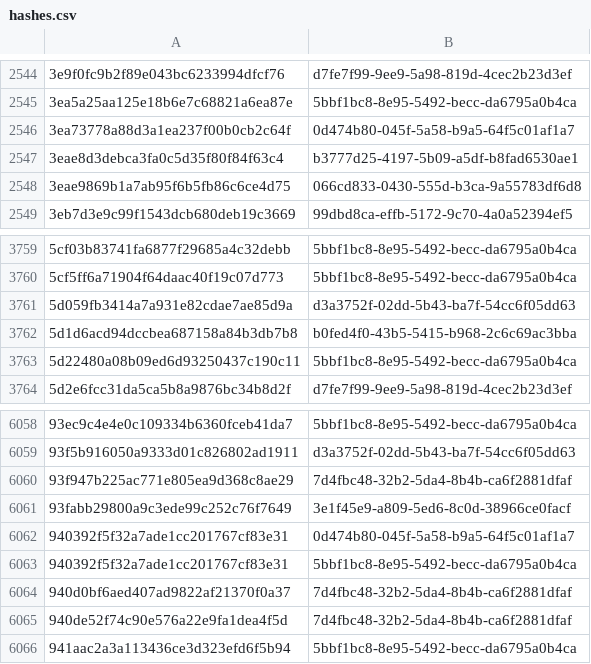
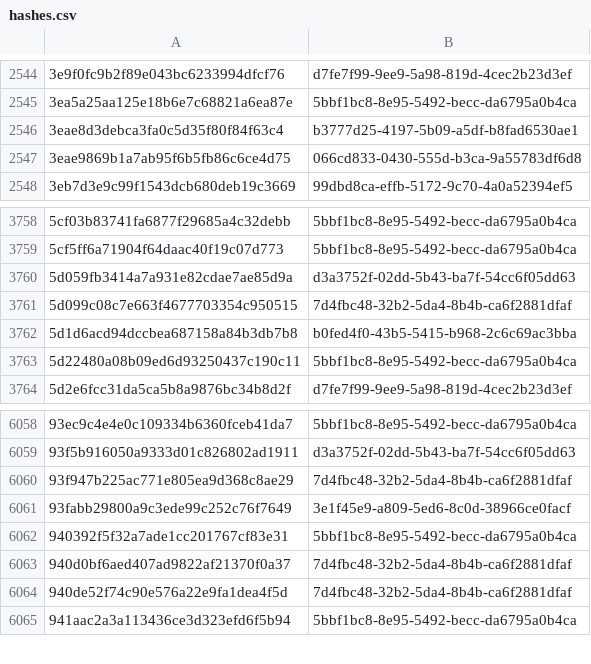
Before and after one commit to AliceGrey/c2magnet-feed, a CSV file: misp/hashes.csv, drawn as a sheet; only a part is shown, gaps mark what is left out.

```diff
--- a/misp/hashes.csv
+++ b/misp/hashes.csv
@@ -2545,3 +2545,2 @@
 3ea5a25aa125e18b6e7c68821a6ea87e,5bbf1bc8-8e95-5492-becc-da6795a0b4ca
-3ea73778a88d3a1ea237f00b0cb2c64f,0d474b80-045f-5a58-b9a5-64f5c01af1a7
 3eae8d3debca3fa0c5d35f80f84f63c4,b3777d25-4197-5b09-a5df-b8fad6530ae1
@@ -3761,2 +3760,3 @@
 5d059fb3414a7a931e82cdae7ae85d9a,d3a3752f-02dd-5b43-ba7f-54cc6f05dd63
+5d099c08c7e663f4677703354c950515,7d4fbc48-32b2-5da4-8b4b-ca6f2881dfaf
 5d1d6acd94dccbea687158a84b3db7b8,b0fed4f0-43b5-5415-b968-2c6c69ac3bba
@@ -6061,3 +6061,2 @@
 93fabb29800a9c3ede99c252c76f7649,3e1f45e9-a809-5ed6-8c0d-38966ce0facf
-940392f5f32a7ade1cc201767cf83e31,0d474b80-045f-5a58-b9a5-64f5c01af1a7
 940392f5f32a7ade1cc201767cf83e31,5bbf1bc8-8e95-5492-becc-da6795a0b4ca
```
Also changed, not shown: 33 other files.
